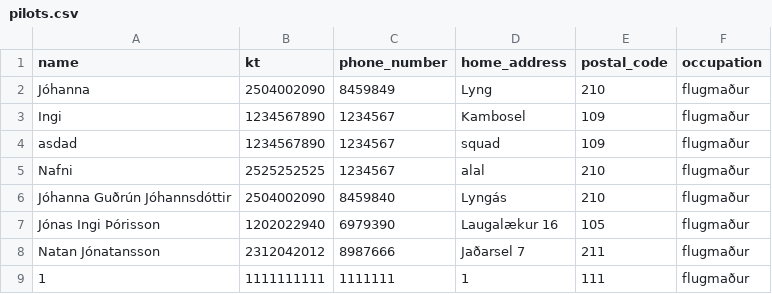
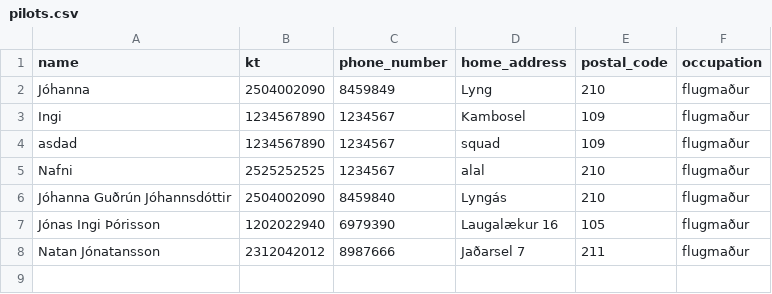
Before and after one commit to jonasingi02/Verklegt_n-mskei-_1_31, a CSV file: Code_files/data/files/pilots.csv, drawn as a sheet.

```diff
--- a/Code_files/data/files/pilots.csv
+++ b/Code_files/data/files/pilots.csv
@@ -8,2 +8 @@ Jónas Ingi Þórisson,1202022940,6979390,Laugalækur 16,105,flugmaður
 Natan Jónatansson,2312042012,8987666,Jaðarsel 7,211,flugmaður
-1,1111111111,1111111,1,111,flugmaður
```
Also changed, not shown: Code_files/data/files/destinations.csv, 4 other files.
